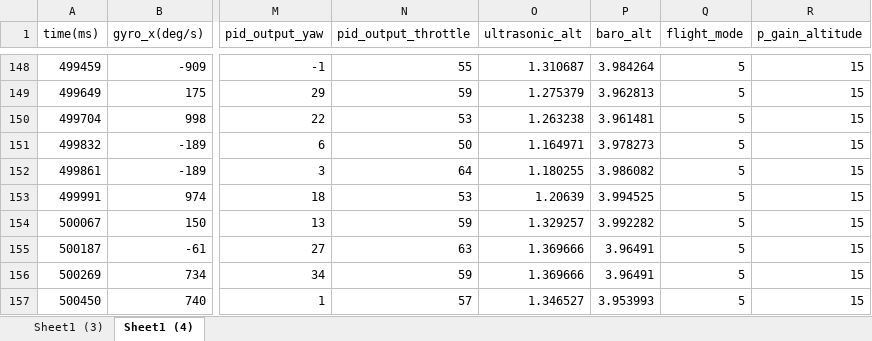
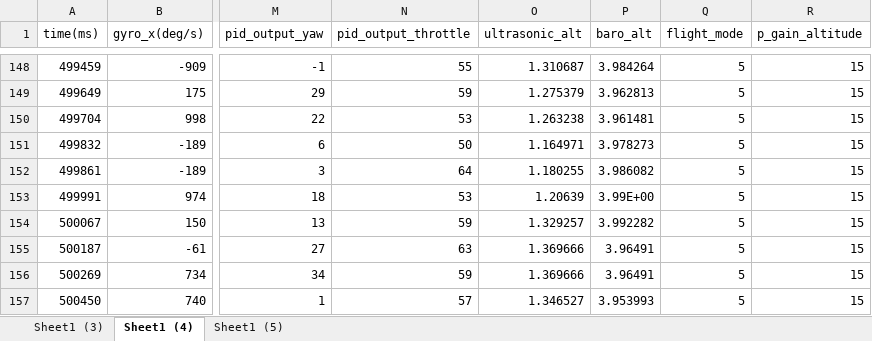
Before and after one commit to natesiteweb/GroundControlv1, an Excel workbook: Recorded Data/book1.xlsx, sheet Sheet1 (4), drawn as a sheet; only a part is shown, gaps mark what is left out; values as stored, in another font and other column widths than the file's, no borders; charts and pictures not drawn; the diff names each change by its address in the sheet, - before the commit and + after, or states it on an @@ line.

```diff
--- a/Recorded Data/book1.xlsx (sheet Sheet1 (4))
+++ b/Recorded Data/book1.xlsx (sheet Sheet1 (4))
+sheet tab: Sheet1 (5)
-P153 (baro_alt): 3.994525
+P153 (baro_alt): 3.99E+00
```
Also changed, not shown: charts or pictures, 2 other files.
